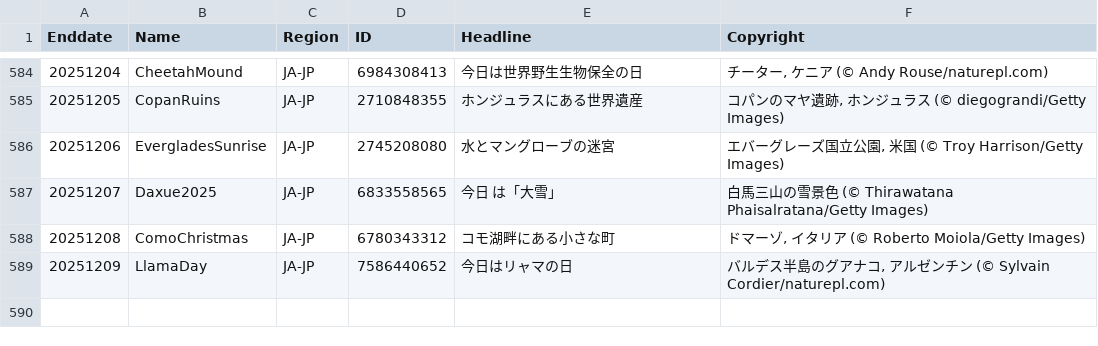
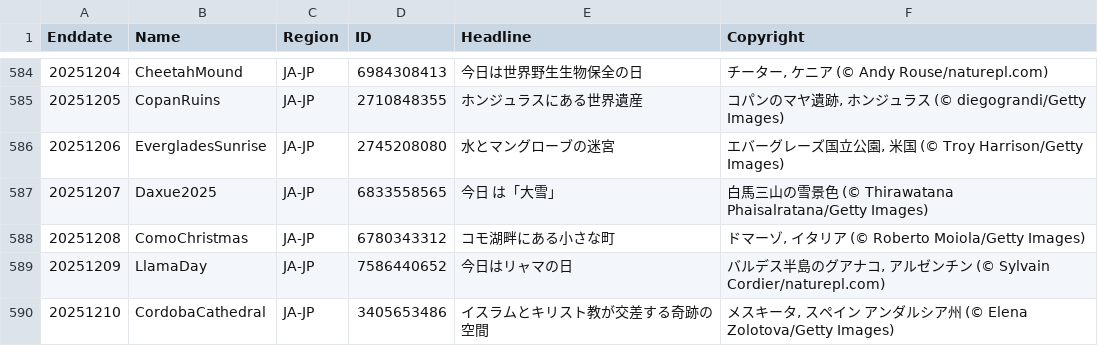
Before and after one commit to taumasyang/imageArchive, a CSV file: metadata/JA-JP.csv, drawn as a sheet; only a part is shown, gaps mark what is left out; the diff names each change by its address in the sheet, - before the commit and + after, or states it on an @@ line.

```diff
--- a/metadata/JA-JP.csv
+++ b/metadata/JA-JP.csv
+row 590: 20251210 | CordobaCathedral | JA-JP | 3405653486 | イスラムとキリスト教が交差する奇跡の空間 | メスキータ, スペイン アンダルシア州 (© Elena Zolotova/Getty Images)
```
Also changed, not shown: metadata/DE-DE.csv, metadata/ES-ES.csv, 9 other files.
